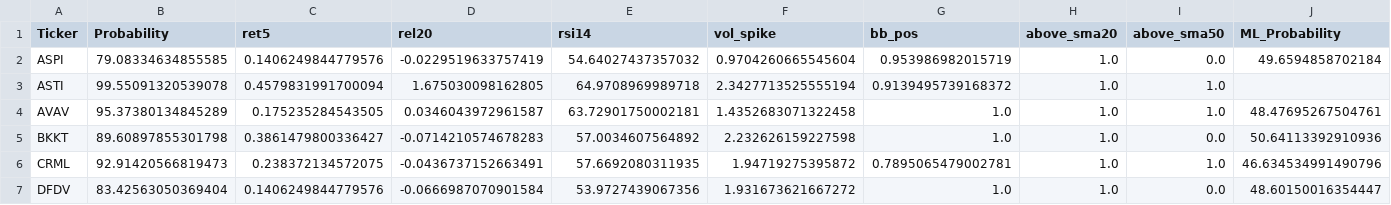
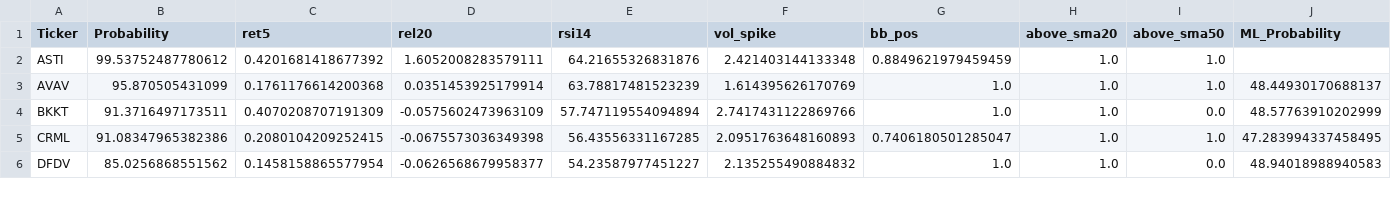
Before and after one commit to mox0716/Swing_Auto_Hybrid, a CSV file: out/archive/02_top_gainers_liquid.csv, drawn as a sheet; only a part is shown; the diff covers the shown part only.

```diff
--- a/out/archive/02_top_gainers_liquid.csv
+++ b/out/archive/02_top_gainers_liquid.csv
@@ -1,7 +1,6 @@
 Ticker,Probability,ret5,rel20,rsi14,vol_spike,bb_pos,above_sma20,above_sma50,ML_Probability
-ASPI,79.08334634855585,0.1406249844779576,-0.0229519633757419,54.64027437357032,0.9704260665545604,0.953986982015719,1.0,0.0,49.6594858702184
-ASTI,99.55091320539078,0.4579831991700094,1.675030098162805,64.9708969989718,2.3427713525555194,0.9139495739168372,1.0,1.0,
-AVAV,95.37380134845289,0.175235284543505,0.0346043972961587,63.72901750002181,1.4352683071322458,1.0,1.0,1.0,48.47695267504761
-BKKT,89.60897855301798,0.3861479800336427,-0.0714210574678283,57.0034607564892,2.232626159227598,1.0,1.0,0.0,50.64113392910936
-CRML,92.91420566819473,0.238372134572075,-0.0436737152663491,57.6692080311935,1.94719275395872,0.7895065479002781,1.0,1.0,46.634534991490796
-DFDV,83.42563050369404,0.1406249844779576,-0.0666987070901584,53.9727439067356,1.931673621667272,1.0,1.0,0.0,48.60150016354447
+ASTI,99.53752487780612,0.4201681418677392,1.6052008283579111,64.21655326831876,2.421403144133348,0.8849621979459459,1.0,1.0,
+AVAV,95.870505431099,0.1761176614200368,0.0351453925179914,63.78817481523239,1.614395626170769,1.0,1.0,1.0,48.44930170688137
+BKKT,91.3716497173511,0.4070208707191309,-0.0575602473963109,57.747119554094894,2.7417431122869766,1.0,1.0,0.0,48.57763910202999
+CRML,91.08347965382386,0.2080104209252415,-0.0675573036349398,56.43556331167285,2.0951763648160893,0.7406180501285047,1.0,1.0,47.283994337458495
+DFDV,85.0256868551562,0.1458158865577954,-0.0626568679958377,54.23587977451227,2.135255490884832,1.0,1.0,0.0,48.94018988940583
```
Also changed, not shown: 2 added rows, 2 removed rows and 49 edited cells elsewhere in this file, out/archive/01_new_highs_liquid.csv, out/archive/06_new_lows_liquid.csv, 9 other files.
